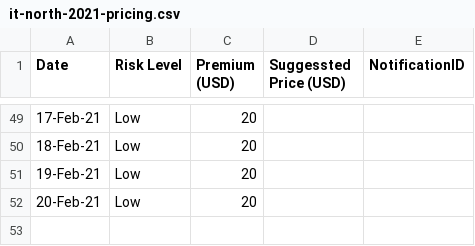
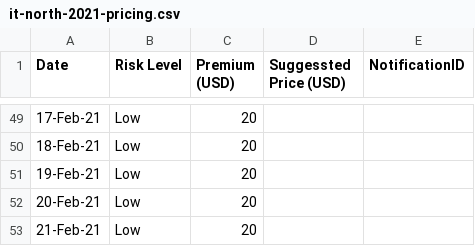
Before and after one commit to earling/it-north, a CSV file: it-north-2021-pricing.csv, drawn as a sheet; only a part is shown, gaps mark what is left out; the diff names each change by its address in the sheet, - before the commit and + after, or states it on an @@ line.

Commit message:
21-Feb-2021 added

```diff
--- a/it-north-2021-pricing.csv
+++ b/it-north-2021-pricing.csv
+row 53: 21-Feb-21 | Low | 20
```
